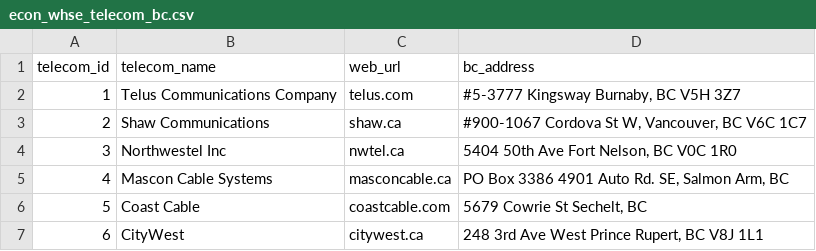
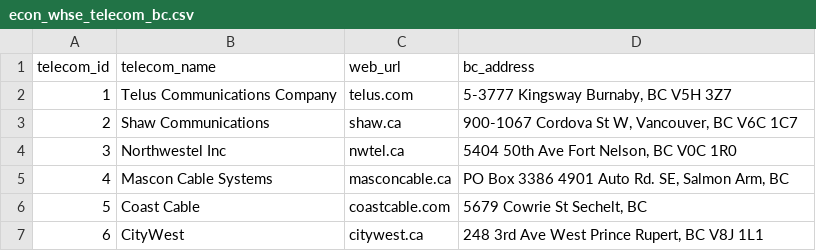
Before and after one commit to smnorris/mit_onetool_data, a CSV file: dissdata/data/Utilities/econ_whse_telecom_bc.csv, drawn as a sheet.

Commit message:
removed special characters from telecom addresses

```diff
--- a/dissdata/data/Utilities/econ_whse_telecom_bc.csv
+++ b/dissdata/data/Utilities/econ_whse_telecom_bc.csv
@@ -1,4 +1,4 @@
 telecom_id,telecom_name,web_url,bc_address
-1,Telus Communications Company,telus.com,"#5-3777 Kingsway Burnaby, BC V5H 3Z7"
-2,Shaw Communications,shaw.ca,"#900-1067 Cordova St W, Vancouver, BC V6C 1C7"
+1,Telus Communications Company,telus.com,"5-3777 Kingsway Burnaby, BC V5H 3Z7"
+2,Shaw Communications,shaw.ca,"900-1067 Cordova St W, Vancouver, BC V6C 1C7"
 3,Northwestel Inc,nwtel.ca,"5404 50th Ave Fort Nelson, BC V0C 1R0"
```
